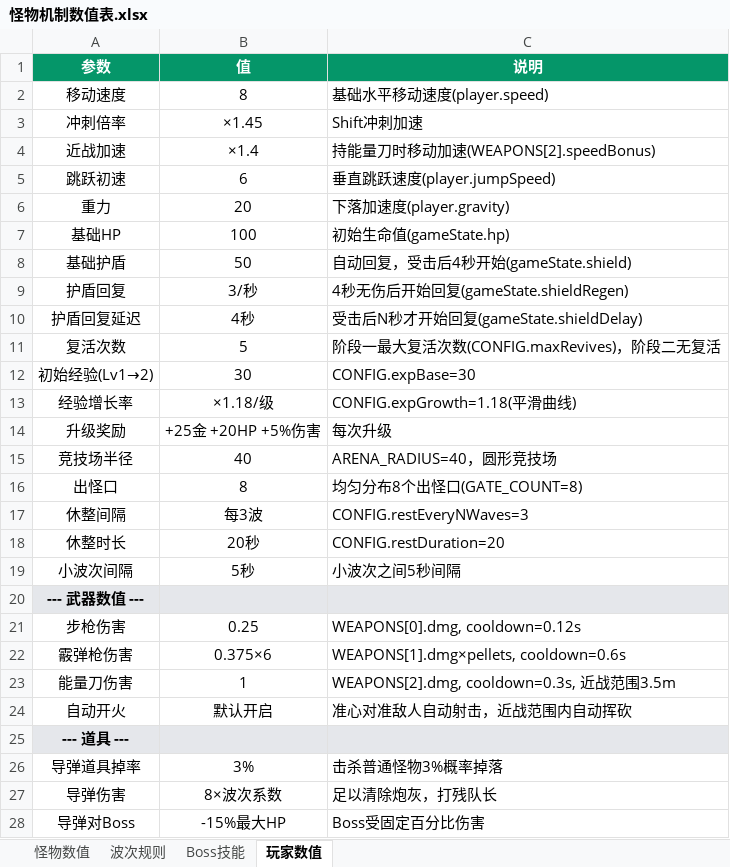
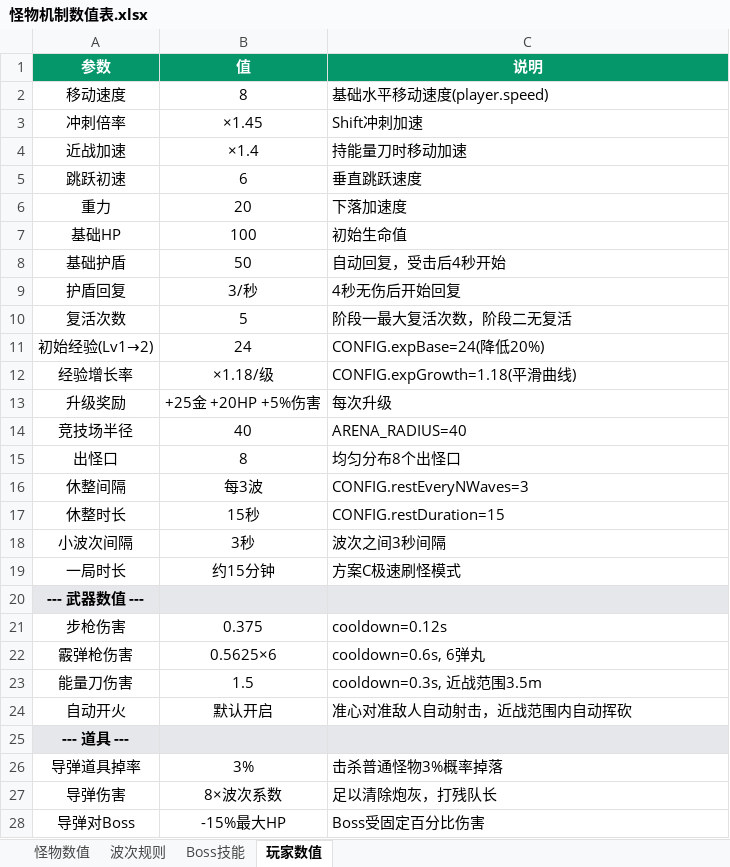
Before and after one commit to Liuner123/roguelike-fps-demo, an Excel workbook: 怪物机制数值表.xlsx, sheet 玩家数值, drawn as a sheet; only a part is shown; values as stored, in another font and other column widths than the file's, no borders; removed rows and columns are numbered as before the commit, all else as after; the diff covers the shown part only; the diff names each change by its address in the sheet, - before the commit and + after, or states it on an @@ line.

```diff
--- a/怪物机制数值表.xlsx (sheet 玩家数值)
+++ b/怪物机制数值表.xlsx (sheet 玩家数值)
-C4 (说明): 持能量刀时移动加速(WEAPONS[2].speedBonus)
+C4 (说明): 持能量刀时移动加速
-C5 (说明): 垂直跳跃速度(player.jumpSpeed)
+C5 (说明): 垂直跳跃速度
-C6 (说明): 下落加速度(player.gravity)
+C6 (说明): 下落加速度
-C7 (说明): 初始生命值(gameState.hp)
+C7 (说明): 初始生命值
-C8 (说明): 自动回复，受击后4秒开始(gameState.shield)
+C8 (说明): 自动回复，受击后4秒开始
-C9 (说明): 4秒无伤后开始回复(gameState.shieldRegen)
+C9 (说明): 4秒无伤后开始回复
-row 10: 护盾回复延迟 | 4秒 | 受击后N秒才开始回复(gameState.shieldDelay)
-C10 (说明): 阶段一最大复活次数(CONFIG.maxRevives)，阶段二无复活
+C10 (说明): 阶段一最大复活次数，阶段二无复活
-B11 (值): 30
+B11 (值): 24
-C11 (说明): CONFIG.expBase=30
+C11 (说明): CONFIG.expBase=24(降低20%)
-C14 (说明): ARENA_RADIUS=40，圆形竞技场
+C14 (说明): ARENA_RADIUS=40
-C15 (说明): 均匀分布8个出怪口(GATE_COUNT=8)
+C15 (说明): 均匀分布8个出怪口
-B17 (值): 20秒
+B17 (值): 15秒
-C17 (说明): CONFIG.restDuration=20
+C17 (说明): CONFIG.restDuration=15
-B18 (值): 5秒
+B18 (值): 3秒
-C18 (说明): 小波次之间5秒间隔
+C18 (说明): 波次之间3秒间隔
+row 19: 一局时长 | 约15分钟 | 方案C极速刷怪模式
-B21 (值): 0.25
+B21 (值): 0.375
-C21 (说明): WEAPONS[0].dmg, cooldown=0.12s
+C21 (说明): cooldown=0.12s
-B22 (值): 0.375×6
+B22 (值): 0.5625×6
-C22 (说明): WEAPONS[1].dmg×pellets, cooldown=0.6s
+C22 (说明): cooldown=0.6s, 6弹丸
-B23 (值): 1
+B23 (值): 1.5
-C23 (说明): WEAPONS[2].dmg, cooldown=0.3s, 近战范围3.5m
+C23 (说明): cooldown=0.3s, 近战范围3.5m
```
Also changed, not shown: 5 added rows elsewhere in this sheet, sheet 波次规则, sheet 怪物数值, sheet Boss技能, 1 other file.
